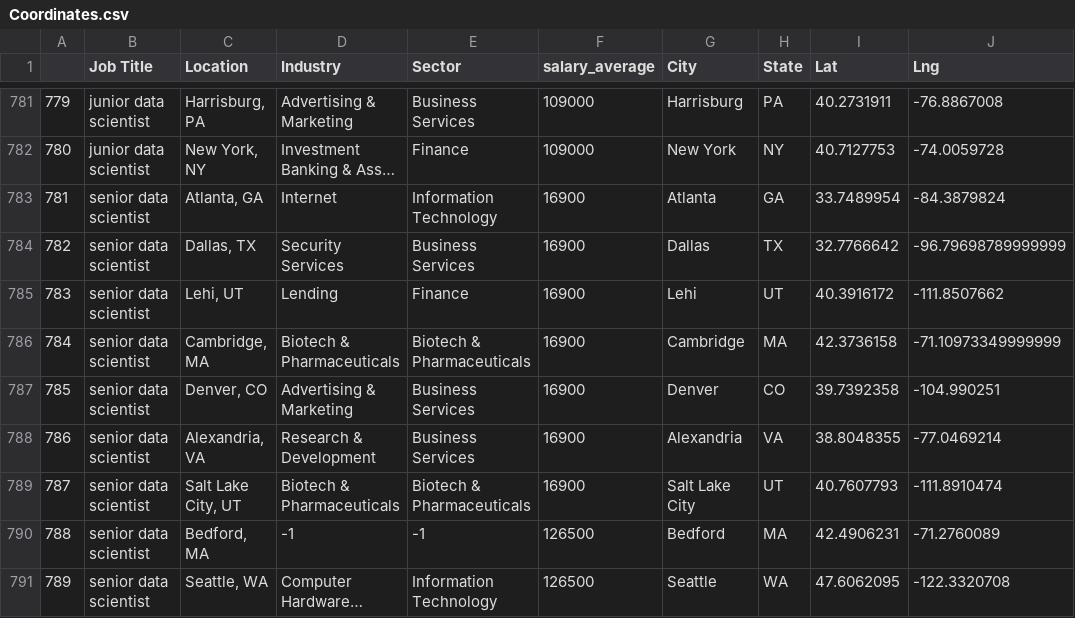
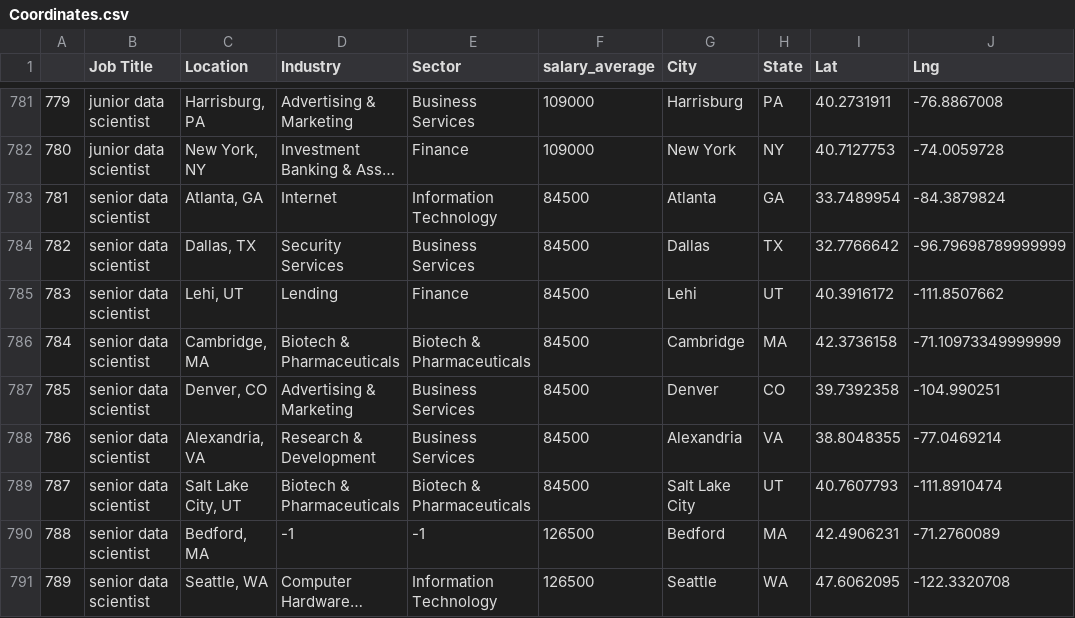
Before and after one commit to Jonsey1696/Sons_of_Analyst, a CSV file: glassdoor salaries/Coordinates.csv, drawn as a sheet; only a part is shown, gaps mark what is left out; long unchanged cells end in …; the diff covers the shown part only; the diff names each change by its address in the sheet, - before the commit and + after, or states it on an @@ line.

```diff
--- a/glassdoor salaries/Coordinates.csv
+++ b/glassdoor salaries/Coordinates.csv
-F783:F789 (salary_average): 16900
+F783:F789 (salary_average): 84500
```
Also changed, not shown: 23 edited cells elsewhere in this file, glassdoor salaries/glassdoor_average_salaries.csv, 15 other files.
